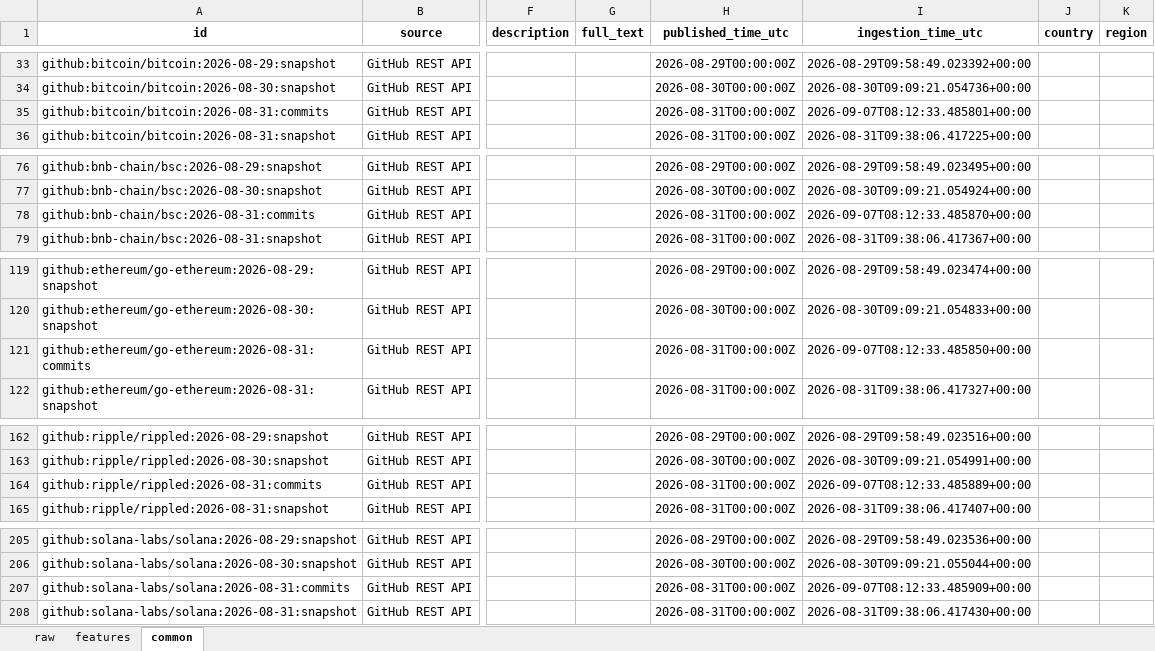
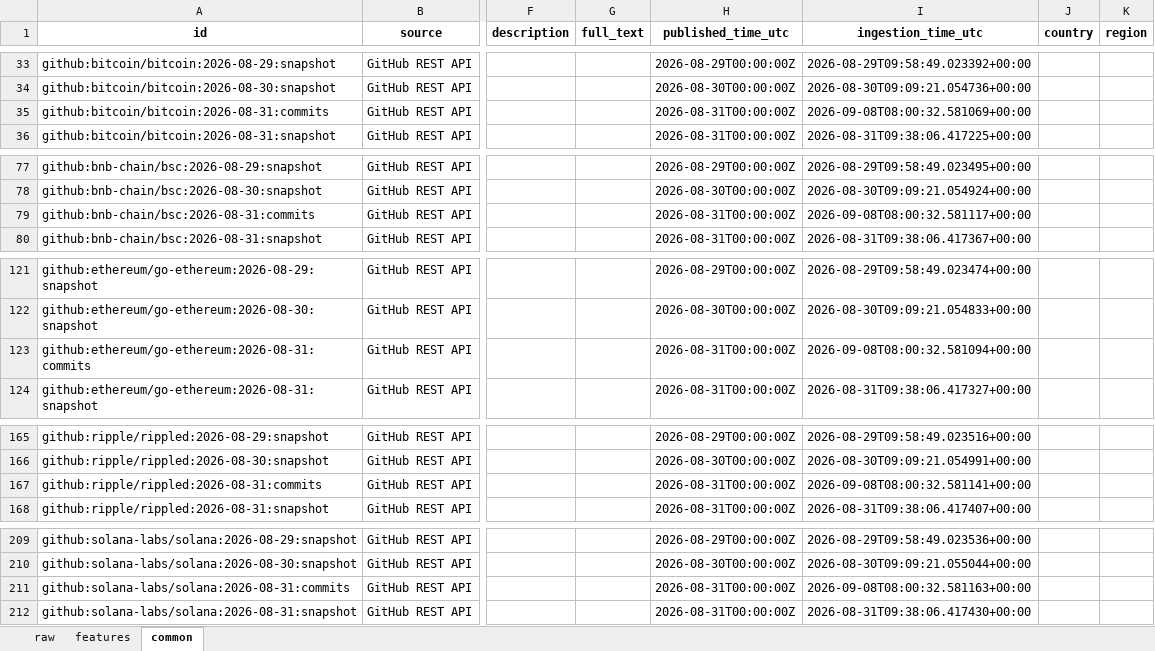
Before and after one commit to Alphaworkss/Fund-Forge, an Excel workbook: GitHub_AltData_Pipeline/github_data.xlsx, sheet common, drawn as a sheet; only a part is shown, gaps mark what is left out; values as stored, in another font and other column widths than the file's, no borders; addresses are those after the commit; the diff covers the shown part only; the diff names each change by its address in the sheet, - before the commit and + after, or states it on an @@ line.

```diff
--- a/GitHub_AltData_Pipeline/github_data.xlsx (sheet common)
+++ b/GitHub_AltData_Pipeline/github_data.xlsx (sheet common)
-I35 (ingestion_time_utc): 2026-09-07T08:12:33.485801+00:00
+I35 (ingestion_time_utc): 2026-09-08T08:00:32.581069+00:00
-I79 (ingestion_time_utc): 2026-09-07T08:12:33.485870+00:00
+I79 (ingestion_time_utc): 2026-09-08T08:00:32.581117+00:00
-I123 (ingestion_time_utc): 2026-09-07T08:12:33.485850+00:00
+I123 (ingestion_time_utc): 2026-09-08T08:00:32.581094+00:00
-I167 (ingestion_time_utc): 2026-09-07T08:12:33.485889+00:00
+I167 (ingestion_time_utc): 2026-09-08T08:00:32.581141+00:00
-I211 (ingestion_time_utc): 2026-09-07T08:12:33.485909+00:00
+I211 (ingestion_time_utc): 2026-09-08T08:00:32.581163+00:00
```
Also changed, not shown: 5 added rows and 10 edited cells elsewhere in this sheet, sheet features, sheet raw, 1 other file.
